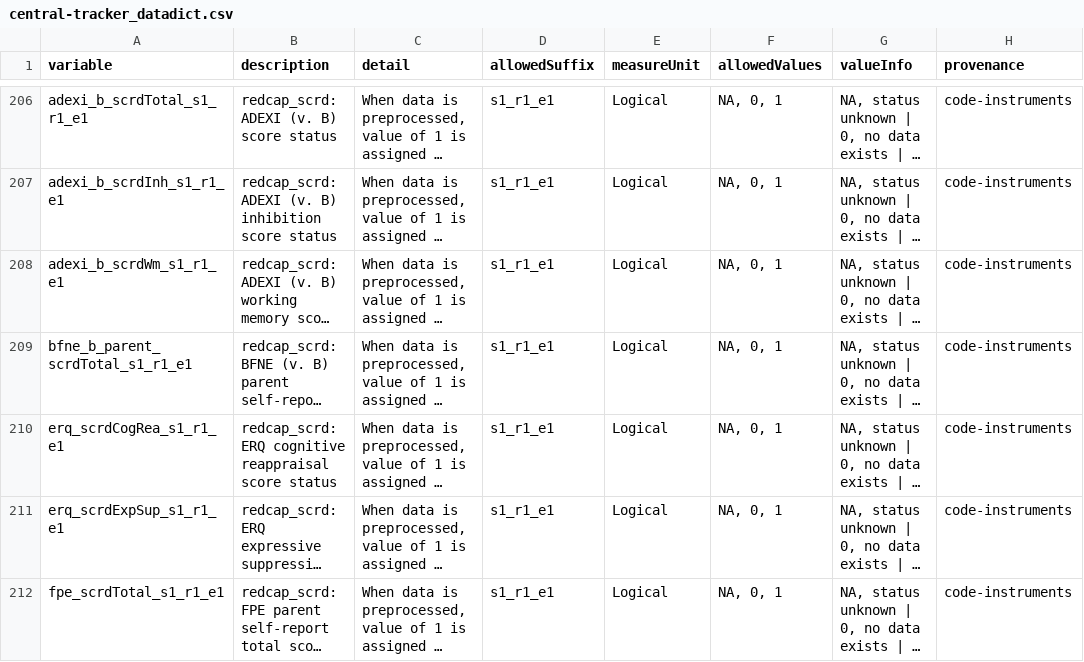
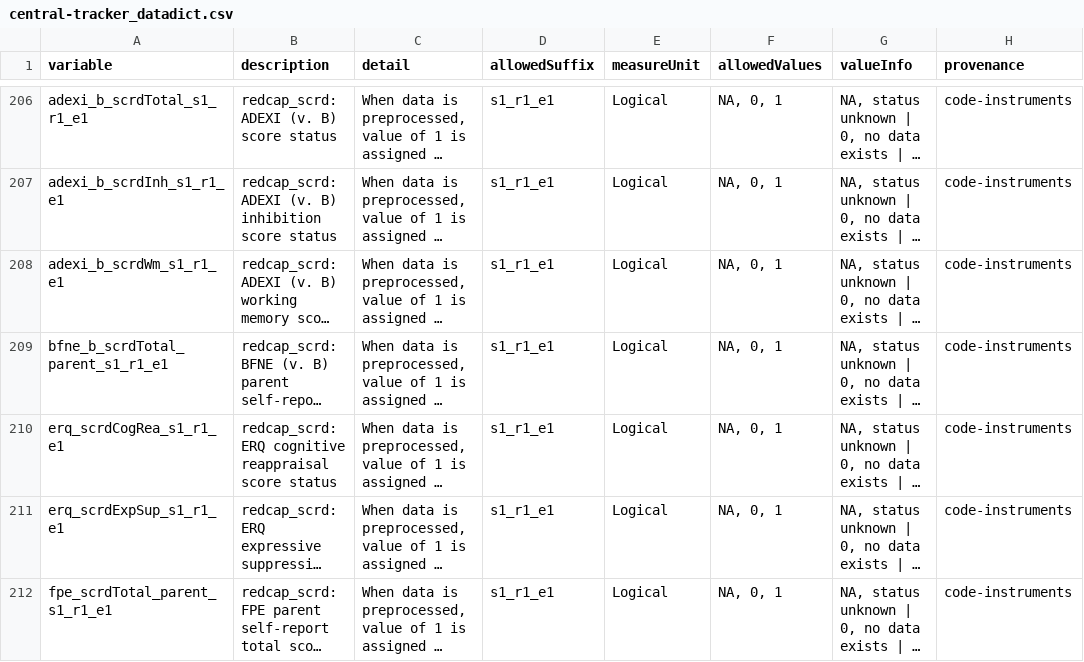
Before and after one commit to NDCLab/thrive-dataset, a CSV file: data-monitoring/data-dictionary/central-tracker_datadict.csv, drawn as a sheet; only a part is shown, gaps mark what is left out; long unchanged cells end in …; the diff covers the shown part only; the diff names each change by its address in the sheet, - before the commit and + after, or states it on an @@ line.

Commit message:
fix parent designation in parent self-report score names for bfne, fpe, masi, pints, via

```diff
--- a/data-monitoring/data-dictionary/central-tracker_datadict.csv
+++ b/data-monitoring/data-dictionary/central-tracker_datadict.csv
-A209 (variable): bfne_b_parent_scrdTotal_s1_r1_e1
+A209 (variable): bfne_b_scrdTotal_parent_s1_r1_e1
-A212 (variable): fpe_scrdTotal_s1_r1_e1
+A212 (variable): fpe_scrdTotal_parent_s1_r1_e1
```
Also changed, not shown: 6 edited cells elsewhere in this file.
